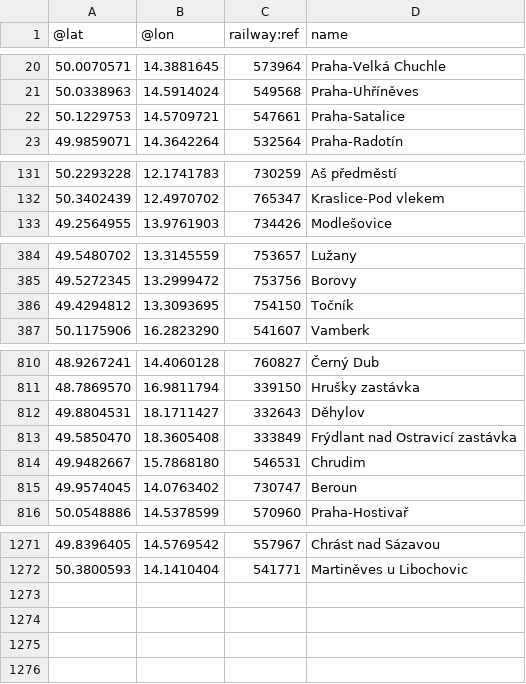
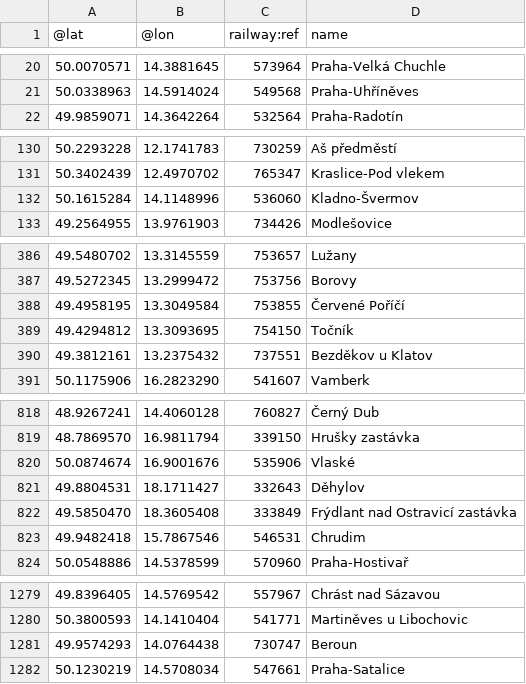
Before and after one commit to mormegil-cz/kdypojedevlak, a CSV file: App_Data/osm-overpass-stations-2019-03-08.csv (was App_Data/osm-overpass-stations-2019-01-28.csv), drawn as a sheet; only a part is shown, gaps mark what is left out; the diff covers the shown part only.

Commit message:
Update Overpass data

```diff
--- a/App_Data/osm-overpass-stations-2019-01-28.csv
+++ b/App_Data/osm-overpass-stations-2019-03-08.csv
@@ -21,3 +21,2 @@
 50.0338963	14.5914024	549568	Praha-Uhříněves
-50.1229753	14.5709721	547661	Praha-Satalice
 49.9859071	14.3642264	532564	Praha-Radotín
@@ -132,2 +131,3 @@
 50.3402439	12.4970702	765347	Kraslice-Pod vlekem
+50.1615284	14.1148996	536060	Kladno-Švermov
 49.2564955	13.9761903	734426	Modlešovice
@@ -385,3 +387,5 @@
 49.5272345	13.2999472	753756	Borovy
+49.4958195	13.3049584	753855	Červené Poříčí
 49.4294812	13.3093695	754150	Točník
+49.3812161	13.2375432	737551	Bezděkov u Klatov
 50.1175906	16.2823290	541607	Vamberk
@@ -811,6 +819,6 @@
 48.7869570	16.9811794	339150	Hrušky zastávka
+50.0874674	16.9001676	535906	Vlaské
 49.8804531	18.1711427	332643	Děhylov
 49.5850470	18.3605408	333849	Frýdlant nad Ostravicí zastávka
-49.9482667	15.7868180	546531	Chrudim
-49.9574045	14.0763402	730747	Beroun
+49.9482418	15.7867546	546531	Chrudim
 50.0548886	14.5378599	570960	Praha-Hostivař
@@ -1272 +1280,3 @@
 50.3800593	14.1410404	541771	Martiněves u Libochovic
+49.9574293	14.0764438	730747	Beroun
+50.1230219	14.5708034	547661	Praha-Satalice
```
Also changed, not shown: 6 added rows elsewhere in this file, 1 other file.
